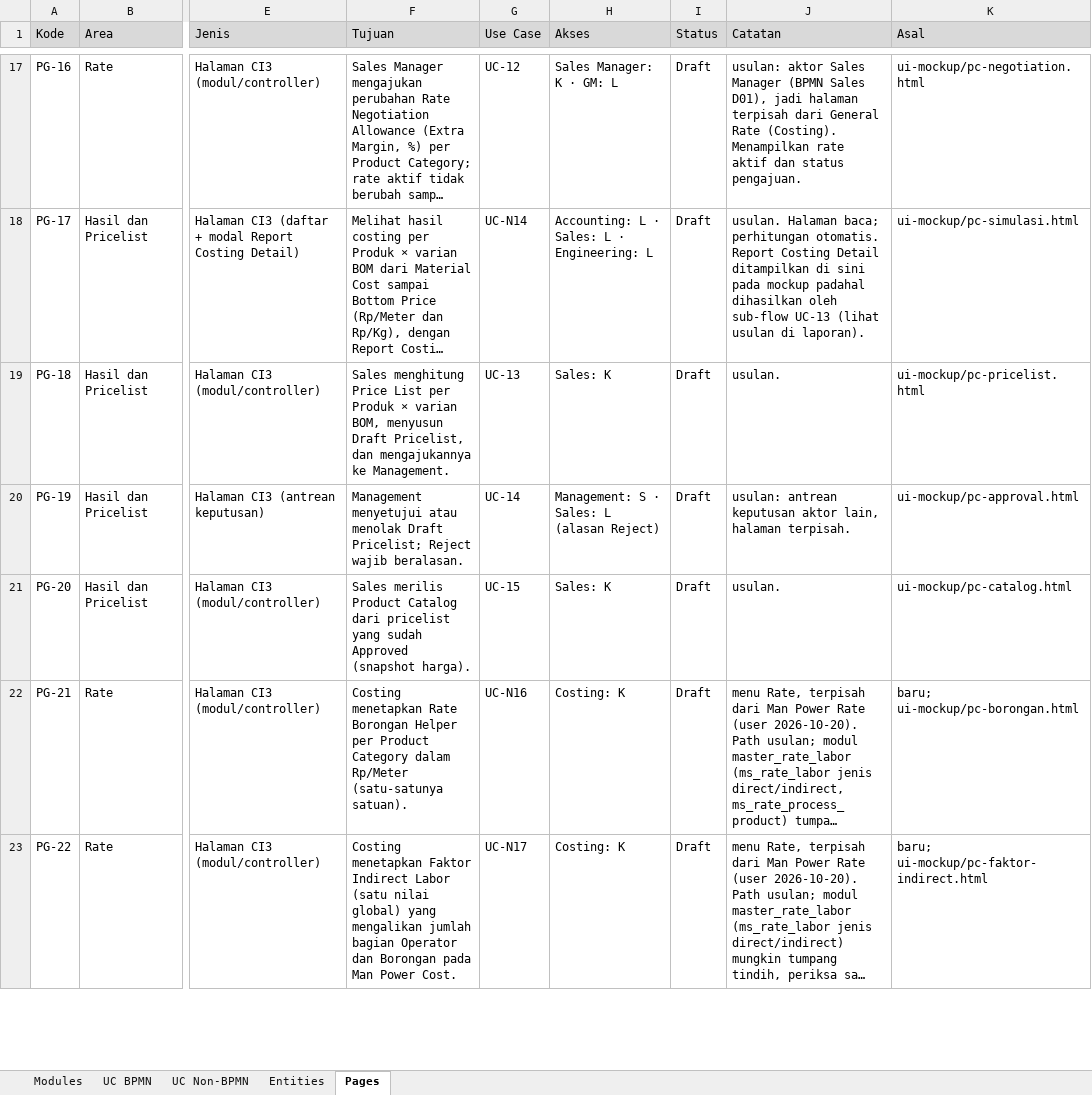
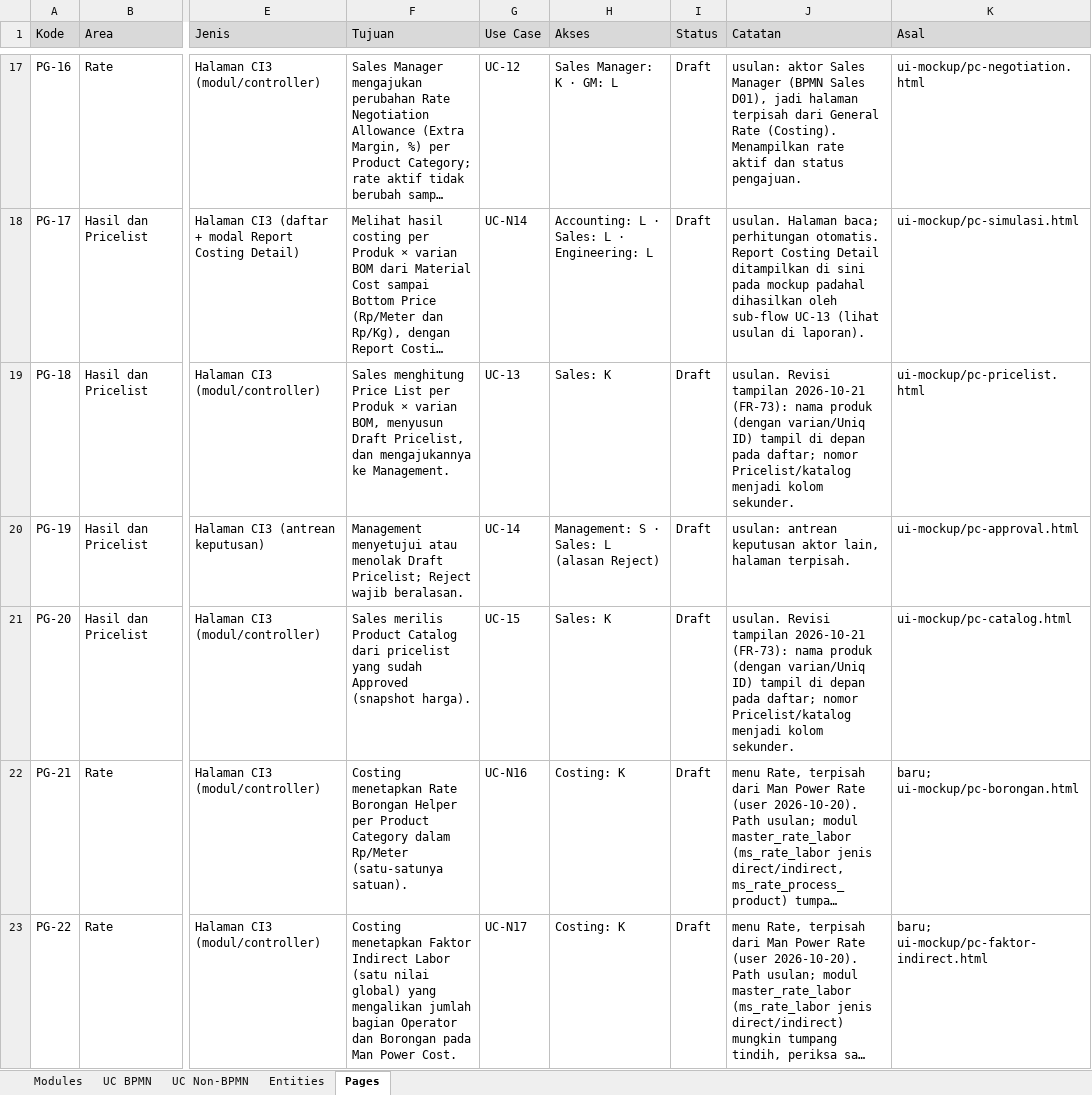
Before and after one commit to itsentral/hfg, an Excel workbook: specs/docs/workbook.xlsx, sheet Pages, drawn as a sheet; only a part is shown, gaps mark what is left out; long unchanged cells end in …; values as stored, in another font and other column widths than the file's, no borders; the diff covers the shown part only; the diff names each change by its address in the sheet, - before the commit and + after, or states it on an @@ line.

```diff
--- a/specs/docs/workbook.xlsx (sheet Pages)
+++ b/specs/docs/workbook.xlsx (sheet Pages)
-J19 (Catatan): usulan.
+J19 (Catatan): usulan. Revisi tampilan 2026-10-21 (FR-73): nama produk (dengan varian/Uniq ID) tampil di depan pada daftar; nomor Pricelist/katalog menjadi kolom sekunder.
-J21 (Catatan): usulan.
+J21 (Catatan): usulan. Revisi tampilan 2026-10-21 (FR-73): nama produk (dengan varian/Uniq ID) tampil di depan pada daftar; nomor Pricelist/katalog menjadi kolom sekunder.
```
Also changed, not shown: 2 added rows elsewhere in this sheet, sheet UC Non-BPMN, sheet Entities, sheet UC BPMN, 6 other files.
